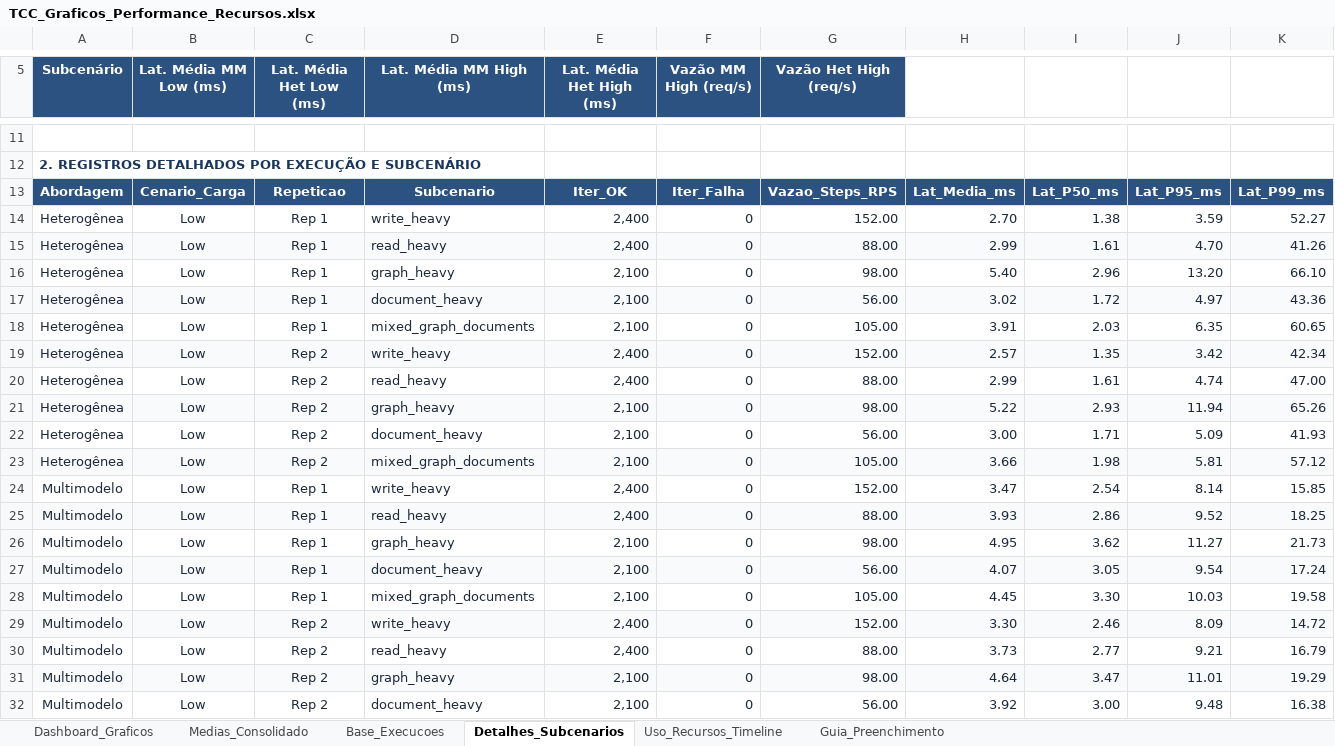
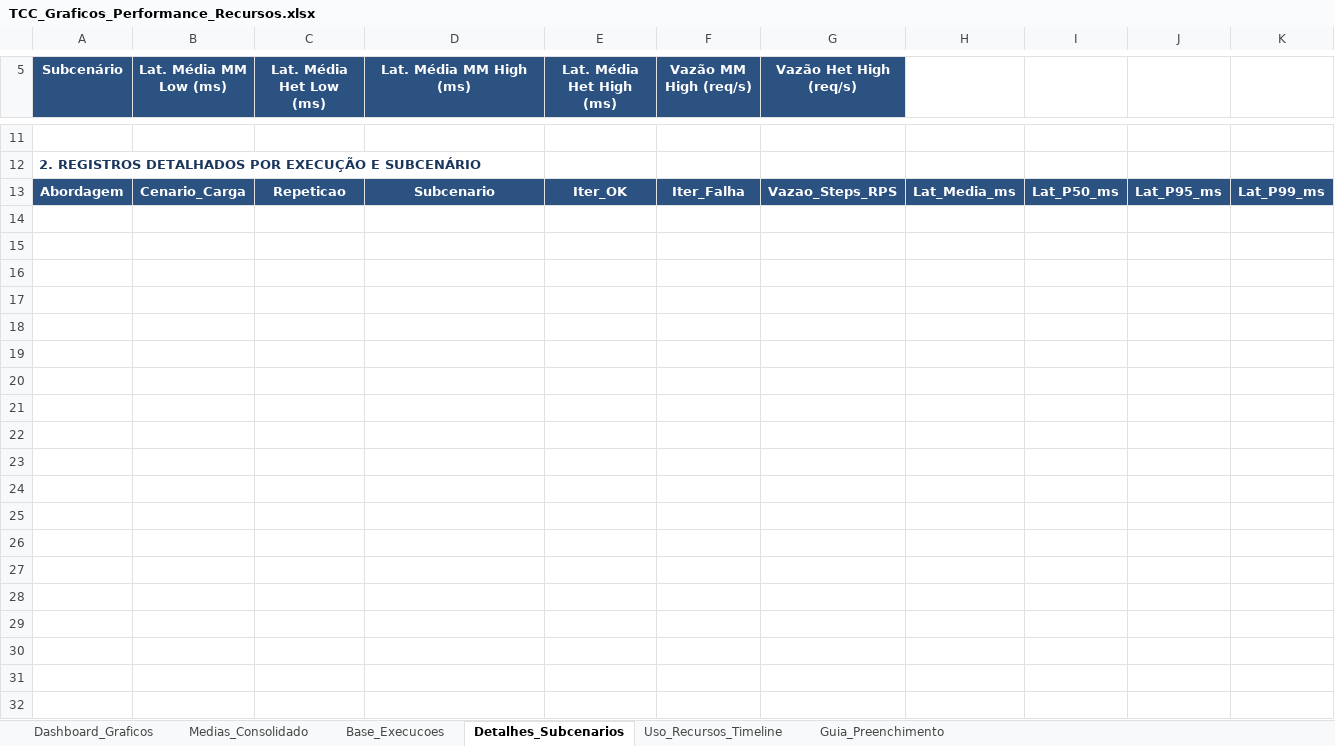
Before and after one commit to RaphaelGLv/ebenezer-load-test, an Excel workbook: TCC_Graficos_Performance_Recursos.xlsx, sheet Detalhes_Subcenarios, drawn as a sheet; only a part is shown, gaps mark what is left out; values as stored, in another font and other column widths than the file's, no borders; charts and pictures not drawn; the diff covers the shown part only; the diff names each change by its address in the sheet, - before the commit and + after, or states it on an @@ line.

```diff
--- a/TCC_Graficos_Performance_Recursos.xlsx (sheet Detalhes_Subcenarios)
+++ b/TCC_Graficos_Performance_Recursos.xlsx (sheet Detalhes_Subcenarios)
-row 14: Heterogênea | Low | Rep 1 | write_heavy | 2,400 | 0 | 152.00 | 2.70 | 1.38 | 3.59 | 52.27
-row 15: Heterogênea | Low | Rep 1 | read_heavy | 2,400 | 0 | 88.00 | 2.99 | 1.61 | 4.70 | 41.26
-row 16: Heterogênea | Low | Rep 1 | graph_heavy | 2,100 | 0 | 98.00 | 5.40 | 2.96 | 13.20 | 66.10
-row 17: Heterogênea | Low | Rep 1 | document_heavy | 2,100 | 0 | 56.00 | 3.02 | 1.72 | 4.97 | 43.36
-row 18: Heterogênea | Low | Rep 1 | mixed_graph_documents | 2,100 | 0 | 105.00 | 3.91 | 2.03 | 6.35 | 60.65
-row 19: Heterogênea | Low | Rep 2 | write_heavy | 2,400 | 0 | 152.00 | 2.57 | 1.35 | 3.42 | 42.34
-row 20: Heterogênea | Low | Rep 2 | read_heavy | 2,400 | 0 | 88.00 | 2.99 | 1.61 | 4.74 | 47.00
-row 21: Heterogênea | Low | Rep 2 | graph_heavy | 2,100 | 0 | 98.00 | 5.22 | 2.93 | 11.94 | 65.26
-row 22: Heterogênea | Low | Rep 2 | document_heavy | 2,100 | 0 | 56.00 | 3.00 | 1.71 | 5.09 | 41.93
-row 23: Heterogênea | Low | Rep 2 | mixed_graph_documents | 2,100 | 0 | 105.00 | 3.66 | 1.98 | 5.81 | 57.12
-row 24: Multimodelo | Low | Rep 1 | write_heavy | 2,400 | 0 | 152.00 | 3.47 | 2.54 | 8.14 | 15.85
-row 25: Multimodelo | Low | Rep 1 | read_heavy | 2,400 | 0 | 88.00 | 3.93 | 2.86 | 9.52 | 18.25
-row 26: Multimodelo | Low | Rep 1 | graph_heavy | 2,100 | 0 | 98.00 | 4.95 | 3.62 | 11.27 | 21.73
-row 27: Multimodelo | Low | Rep 1 | document_heavy | 2,100 | 0 | 56.00 | 4.07 | 3.05 | 9.54 | 17.24
-row 28: Multimodelo | Low | Rep 1 | mixed_graph_documents | 2,100 | 0 | 105.00 | 4.45 | 3.30 | 10.03 | 19.58
-row 29: Multimodelo | Low | Rep 2 | write_heavy | 2,400 | 0 | 152.00 | 3.30 | 2.46 | 8.09 | 14.72
-row 30: Multimodelo | Low | Rep 2 | read_heavy | 2,400 | 0 | 88.00 | 3.73 | 2.77 | 9.21 | 16.79
-row 31: Multimodelo | Low | Rep 2 | graph_heavy | 2,100 | 0 | 98.00 | 4.64 | 3.47 | 11.01 | 19.29
-row 32: Multimodelo | Low | Rep 2 | document_heavy | 2,100 | 0 | 56.00 | 3.92 | 3.00 | 9.48 | 16.38
```
Also changed, not shown: 21 removed rows elsewhere in this sheet, sheet Uso_Recursos_Timeline, sheet Base_Execucoes, sheet Dashboard_Graficos, charts or pictures, 1 other file.
